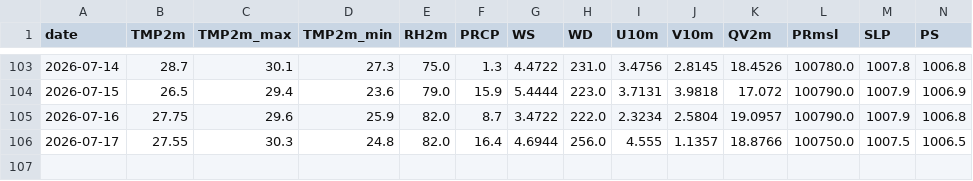
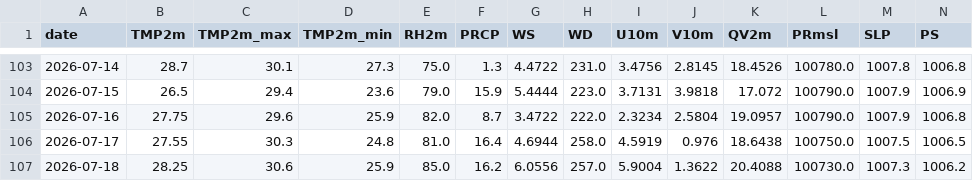
Before and after one commit to souravk03/HQNN-live-multicity, a CSV file: hqnn live pk/data/mumbai/openmeteo_cache.csv, drawn as a sheet; only a part is shown, gaps mark what is left out; rows hold the shown columns only; the diff names each change by its address in the sheet, - before the commit and + after, or states it on an @@ line.

Commit message:
Daily HQNN live cycle — 2026-07-18T23:38:58

```diff
--- a/hqnn live pk/data/mumbai/openmeteo_cache.csv
+++ b/hqnn live pk/data/mumbai/openmeteo_cache.csv
-E106 (RH2m): 82.0
+E106 (RH2m): 81.0
-H106 (WD): 256.0
+H106 (WD): 258.0
-I106 (U10m): 4.555
+I106 (U10m): 4.5919
-J106 (V10m): 1.1357
+J106 (V10m): 0.976
-K106 (QV2m): 18.8766
+K106 (QV2m): 18.6438
+row 107: 2026-07-18 | 28.25 | 30.6 | 25.9 | 85.0 | 16.2 | 6.0556 | 257.0 | 5.9004 | 1.3622 | 20.4088 | 100730.0 | 1007.3 | 1006.2
```
Also changed, not shown: hqnn live pk/data/chennai/openmeteo_cache.csv, hqnn live pk/data/delhi/openmeteo_cache.csv, 49 other files.
